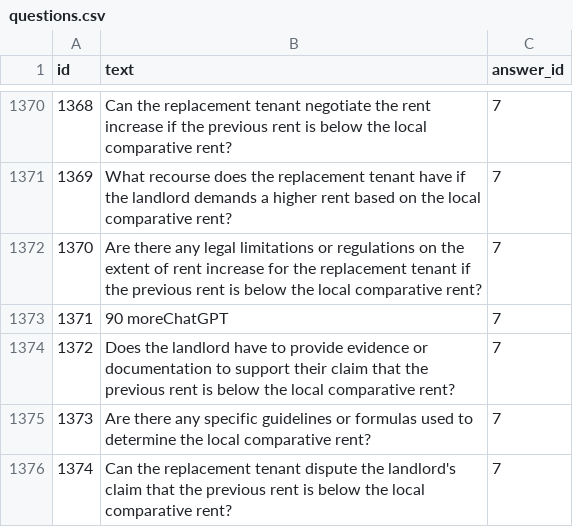
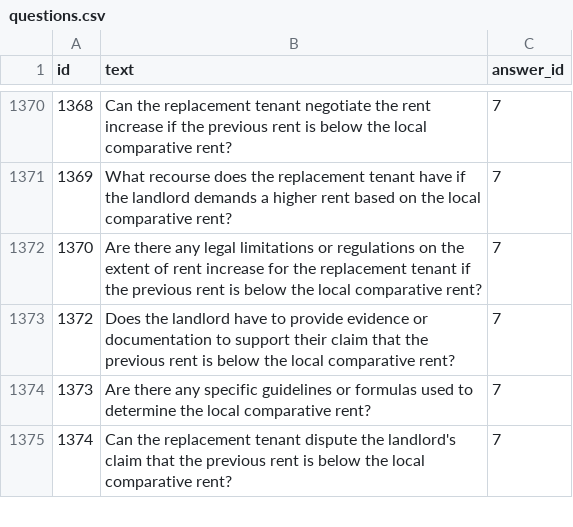
Before and after one commit to egeatmaca/Legalpha, a CSV file: data/questions.csv, drawn as a sheet; only a part is shown, gaps mark what is left out.

Commit message:
data updated

```diff
--- a/data/questions.csv
+++ b/data/questions.csv
@@ -1372,3 +1372,2 @@ id,text,answer_id
 1370,Are there any legal limitations or regulations on the extent of rent increase for the replacement tenant if the previous rent is below the local comparative rent?,7
-1371,90 moreChatGPT,7
 1372,Does the landlord have to provide evidence or documentation to support their claim that the previous rent is below the local comparative rent?,7
```
Also changed, not shown: 3 other files.
